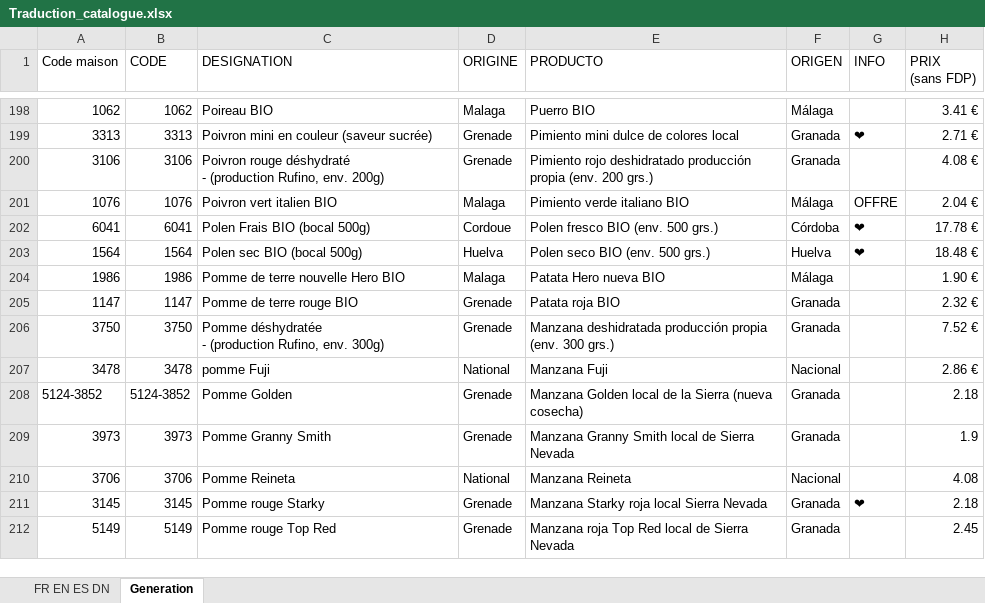
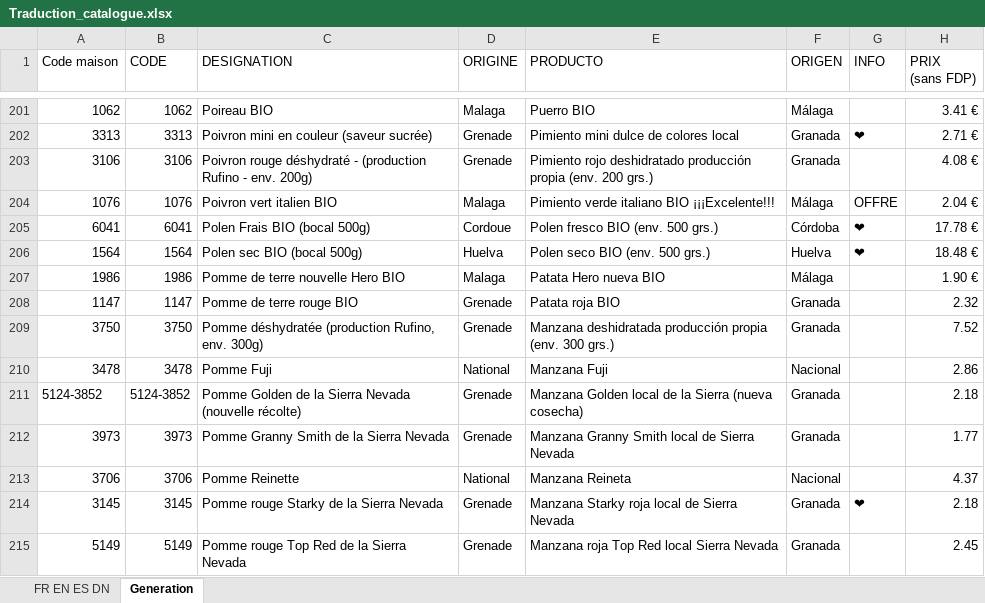
Before and after one commit to InfoFruitstock/traduction, an Excel workbook: Traduction_catalogue.xlsx, sheet Generation, drawn as a sheet; only a part is shown, gaps mark what is left out; values as stored, in another font and other column widths than the file's, no cell formats; conditional formats not drawn; addresses are those after the commit; ↵ is a line break in a cell; the diff covers the shown part only; the diff names each change by its address in the sheet, - before the commit and + after, or states it on an @@ line.

```diff
--- a/Traduction_catalogue.xlsx (sheet Generation)
+++ b/Traduction_catalogue.xlsx (sheet Generation)
-C203 (DESIGNATION): …- (production Rufino, env. 200g)
+C203 (DESIGNATION): …- (production Rufino - env. 200g)
-E204 (PRODUCTO): Pimiento verde italiano BIO
+E204 (PRODUCTO): Pimiento verde italiano BIO ¡¡¡Excelente!!!
-H208 (PRIX (sans FDP)): 2.32 €
+H208 (PRIX (sans FDP)): 2.32
-C209 (DESIGNATION): Pomme déshydratée ↵ - (production Rufino,…
+C209 (DESIGNATION): Pomme déshydratée (production Rufino,…
-H209 (PRIX (sans FDP)): 7.52 €
+H209 (PRIX (sans FDP)): 7.52
-C210 (DESIGNATION): pomme Fuji
+C210 (DESIGNATION): Pomme Fuji
-H210 (PRIX (sans FDP)): 2.86 €
+H210 (PRIX (sans FDP)): 2.86
-C211 (DESIGNATION): Pomme Golden
+C211 (DESIGNATION): Pomme Golden de la Sierra Nevada (nouvelle récolte)
-C212 (DESIGNATION): Pomme Granny Smith
+C212 (DESIGNATION): Pomme Granny Smith de la Sierra Nevada
-H212 (PRIX (sans FDP)): 1.9
+H212 (PRIX (sans FDP)): 1.77
-C213 (DESIGNATION): Pomme Reineta
+C213 (DESIGNATION): Pomme Reinette
-H213 (PRIX (sans FDP)): 4.08
+H213 (PRIX (sans FDP)): 4.37
-C214 (DESIGNATION): Pomme rouge Starky
+C214 (DESIGNATION): Pomme rouge Starky de la Sierra Nevada
-E214 (PRODUCTO): Manzana Starky roja local Sierra Nevada
+E214 (PRODUCTO): Manzana Starky roja local de Sierra Nevada
-C215 (DESIGNATION): Pomme rouge Top Red
+C215 (DESIGNATION): Pomme rouge Top Red de la Sierra Nevada
-E215 (PRODUCTO): Manzana roja Top Red local de Sierra Nevada
+E215 (PRODUCTO): Manzana roja Top Red local Sierra Nevada
```
Also changed, not shown: 42 added rows, 42 removed rows and 160 edited cells elsewhere in this sheet, sheet FR EN ES DN, cell formats, formulas that keep their value.
